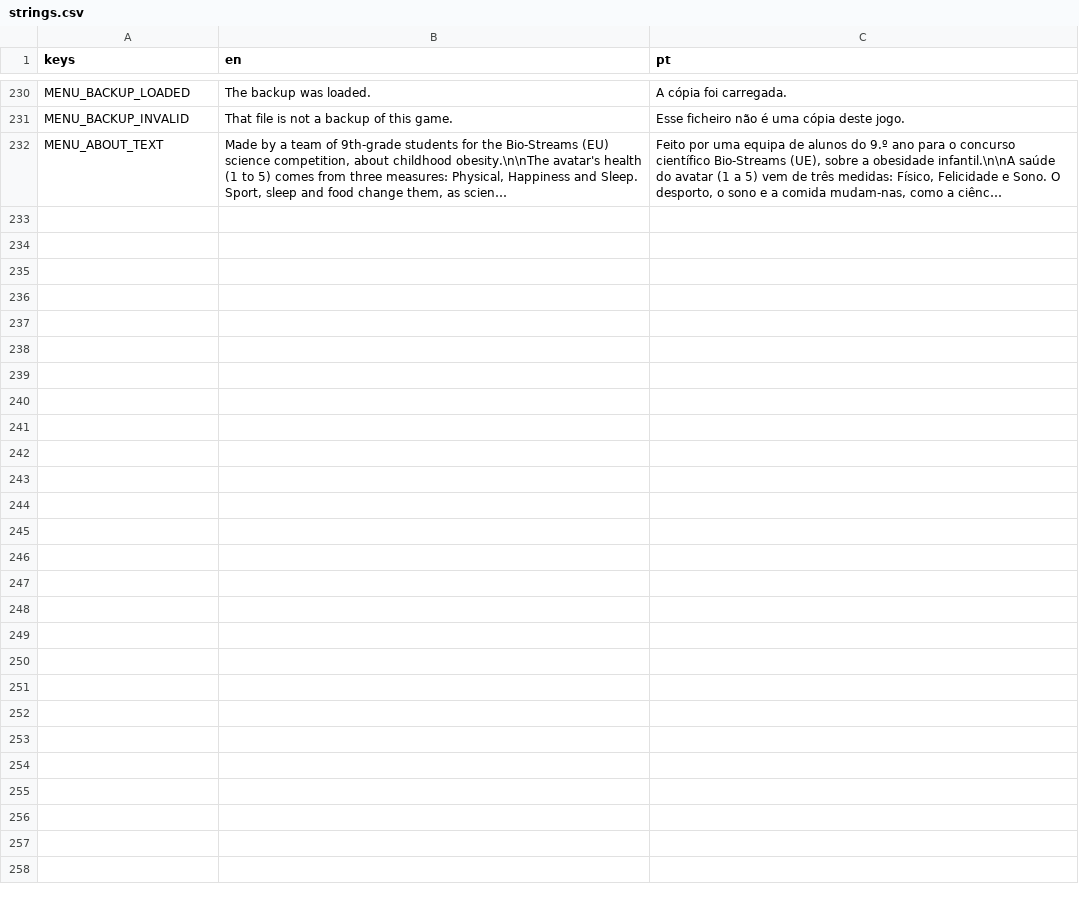
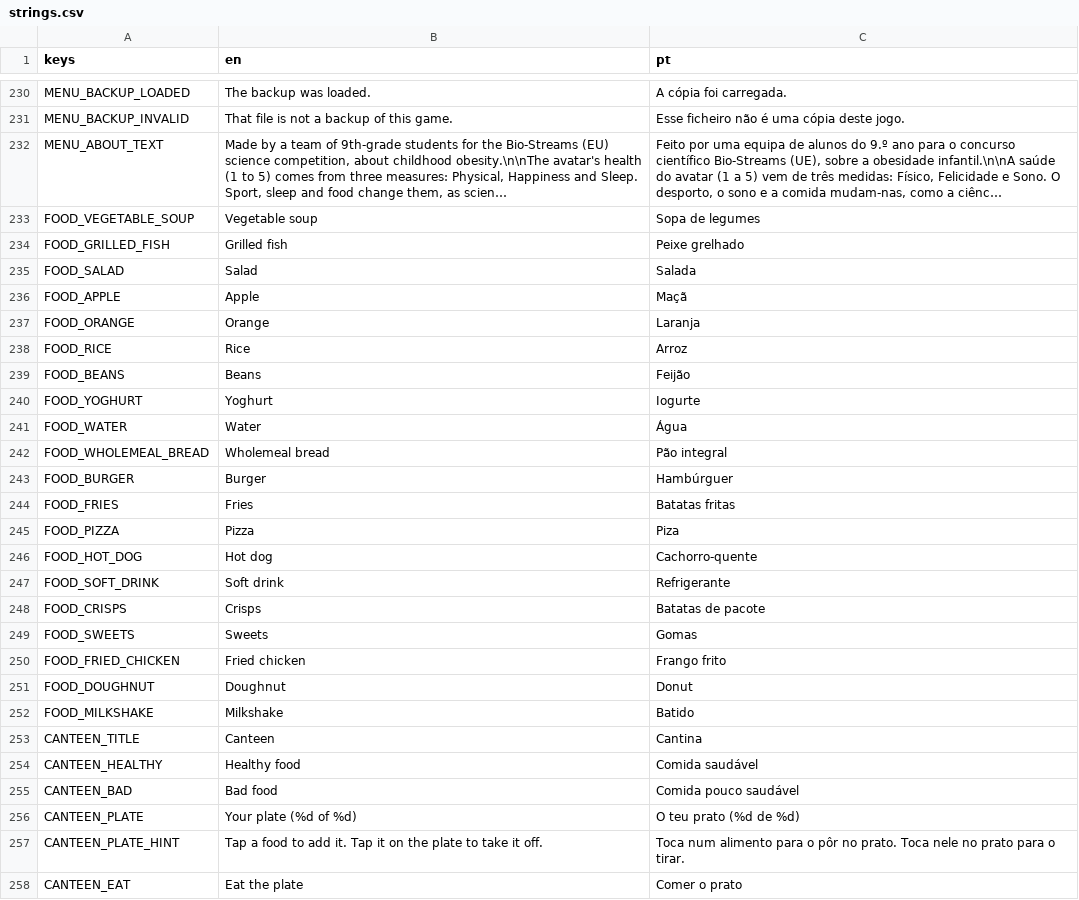
Before and after one commit to RomesQuiet/bio-streams-CMP, a CSV file: translations/strings.csv, drawn as a sheet; only a part is shown, gaps mark what is left out; long unchanged cells end in …; the diff names each change by its address in the sheet, - before the commit and + after, or states it on an @@ line.

```diff
--- a/translations/strings.csv
+++ b/translations/strings.csv
+row 233: FOOD_VEGETABLE_SOUP | Vegetable soup | Sopa de legumes
+row 234: FOOD_GRILLED_FISH | Grilled fish | Peixe grelhado
+row 235: FOOD_SALAD | Salad | Salada
+row 236: FOOD_APPLE | Apple | Maçã
+row 237: FOOD_ORANGE | Orange | Laranja
+row 238: FOOD_RICE | Rice | Arroz
+row 239: FOOD_BEANS | Beans | Feijão
+row 240: FOOD_YOGHURT | Yoghurt | Iogurte
+row 241: FOOD_WATER | Water | Água
+row 242: FOOD_WHOLEMEAL_BREAD | Wholemeal bread | Pão integral
+row 243: FOOD_BURGER | Burger | Hambúrguer
+row 244: FOOD_FRIES | Fries | Batatas fritas
+row 245: FOOD_PIZZA | Pizza | Piza
+row 246: FOOD_HOT_DOG | Hot dog | Cachorro-quente
+row 247: FOOD_SOFT_DRINK | Soft drink | Refrigerante
+row 248: FOOD_CRISPS | Crisps | Batatas de pacote
+row 249: FOOD_SWEETS | Sweets | Gomas
+row 250: FOOD_FRIED_CHICKEN | Fried chicken | Frango frito
+row 251: FOOD_DOUGHNUT | Doughnut | Donut
+row 252: FOOD_MILKSHAKE | Milkshake | Batido
+row 253: CANTEEN_TITLE | Canteen | Cantina
+row 254: CANTEEN_HEALTHY | Healthy food | Comida saudável
+row 255: CANTEEN_BAD | Bad food | Comida pouco saudável
+row 256: CANTEEN_PLATE | Your plate (%d of %d) | O teu prato (%d de %d)
+row 257: CANTEEN_PLATE_HINT | Tap a food to add it. Tap it on the plate to take it off. | Toca num alimento para o pôr no prato. Toca nele no prato para o tirar.
+row 258: CANTEEN_EAT | Eat the plate | Comer o prato
```
Also changed, not shown: 21 other files.
